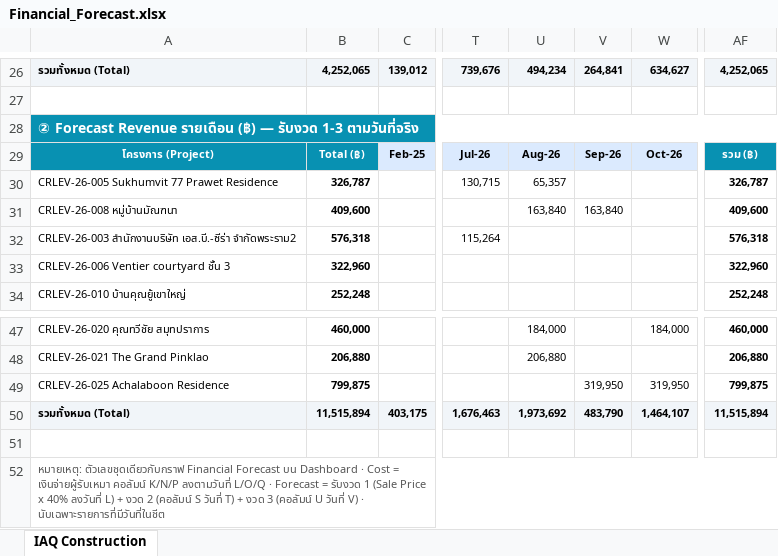
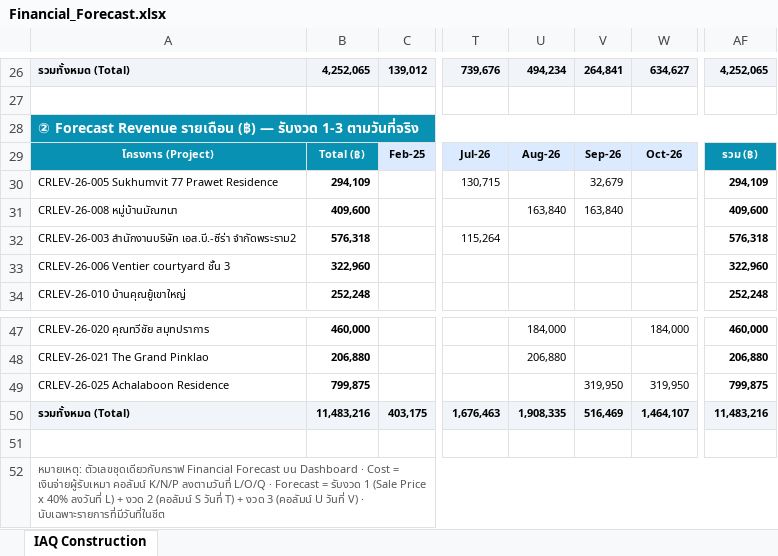
Before and after one commit to wyuwachotiphan-crypto/CM-Dashborad, an Excel workbook: Financial_Forecast.xlsx, sheet IAQ Construction, drawn as a sheet; only a part is shown, gaps mark what is left out; values as stored, in another font and other column widths than the file's, no borders; the diff names each change by its address in the sheet, - before the commit and + after, or states it on an @@ line.

```diff
--- a/Financial_Forecast.xlsx (sheet IAQ Construction)
+++ b/Financial_Forecast.xlsx (sheet IAQ Construction)
-B30: 326,787
+B30: 294,109
-U30: 65,357
+U30: (empty)
-V30: (empty)
+V30: 32,679
-AF30: 326,787
+AF30: 294,109
-B50: 11,515,894
+B50: 11,483,216
-U50: 1,973,692
+U50: 1,908,335
-V50: 483,790
+V50: 516,469
-AF50: 11,515,894
+AF50: 11,483,216
```
Also changed, not shown: 1 other file.
